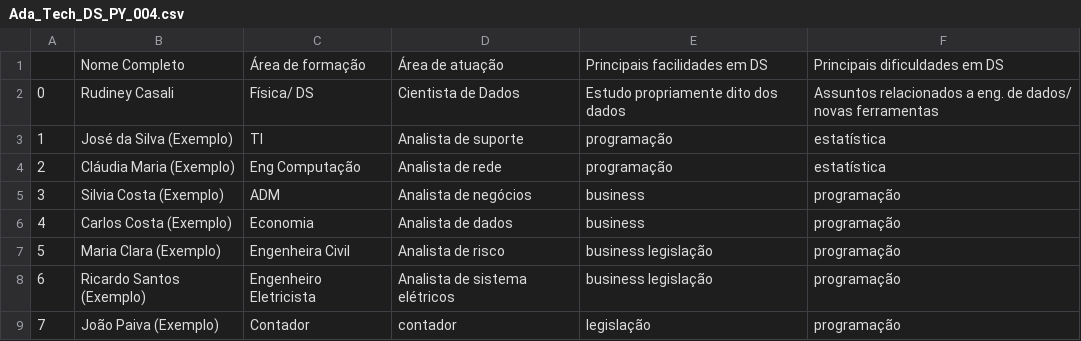
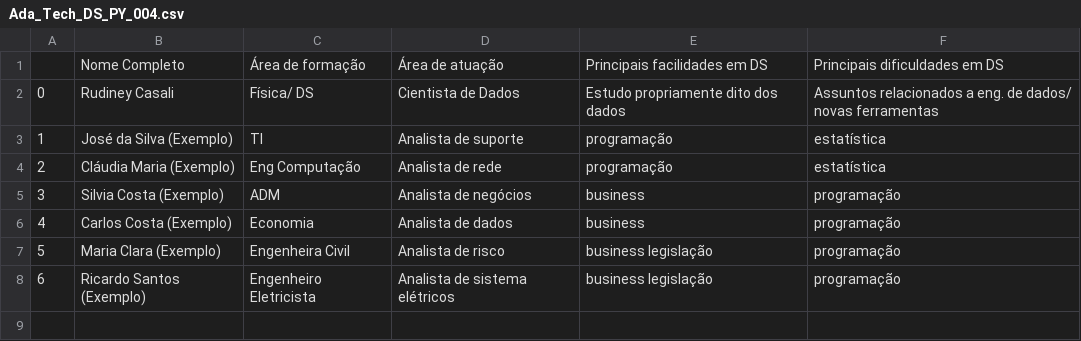
Before and after one commit to levyvix/ada_tech_numpy_pandas, a CSV file: Ada_Tech_DS_PY_004.csv, drawn as a sheet; the diff names each change by its address in the sheet, - before the commit and + after, or states it on an @@ line.

Commit message:
remocao do elemento 7

```diff
--- a/Ada_Tech_DS_PY_004.csv
+++ b/Ada_Tech_DS_PY_004.csv
-row 9: 7 | João Paiva (Exemplo) | Contador | contador | legislação | programação
```
